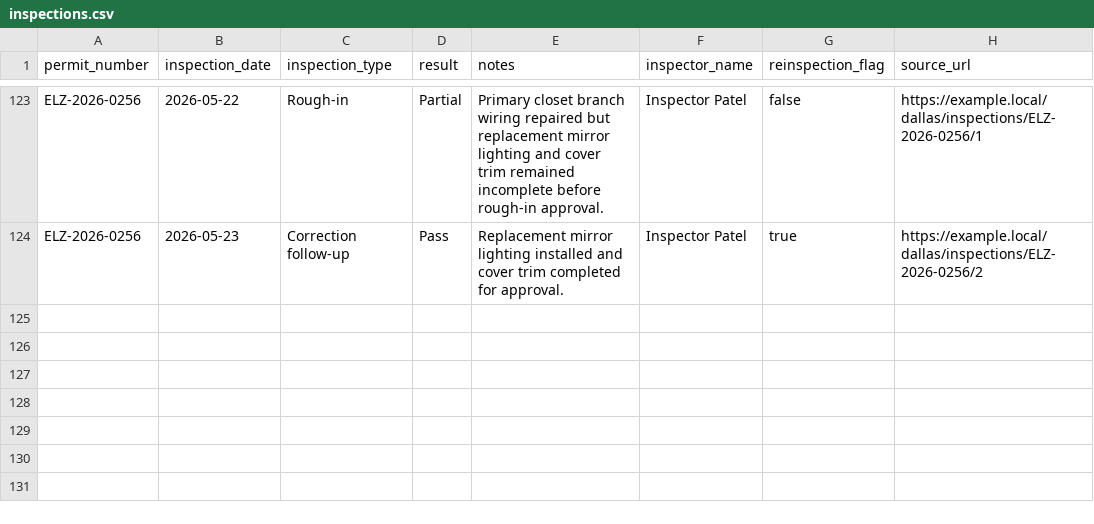
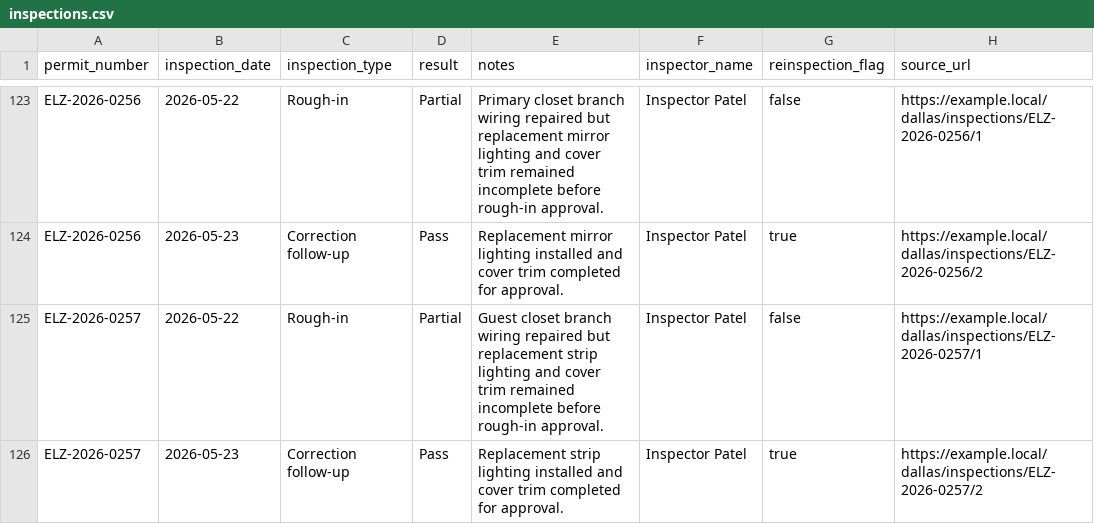
Before and after one commit to matthoffner/tuner-landing, a CSV file: generated/raw/dallas-electrician-import-sample-v2/inspections.csv, drawn as a sheet; only a part is shown, gaps mark what is left out; the diff names each change by its address in the sheet, - before the commit and + after, or states it on an @@ line.

```diff
--- a/generated/raw/dallas-electrician-import-sample-v2/inspections.csv
+++ b/generated/raw/dallas-electrician-import-sample-v2/inspections.csv
+row 125: ELZ-2026-0257 | 2026-05-22 | Rough-in | Partial | Guest closet branch wiring repaired but replacement strip lighting and cover trim remained incomplete before rough-in approval. | Inspector Patel | false | https://example.local/dallas/inspections/ELZ-2026-0257/1
+row 126: ELZ-2026-0257 | 2026-05-23 | Correction follow-up | Pass | Replacement strip lighting installed and cover trim completed for approval. | Inspector Patel | true | https://example.local/dallas/inspections/ELZ-2026-0257/2
```
Also changed, not shown: generated/raw/dallas-electrician-import-sample-v2/permits.csv, 25 other files.
